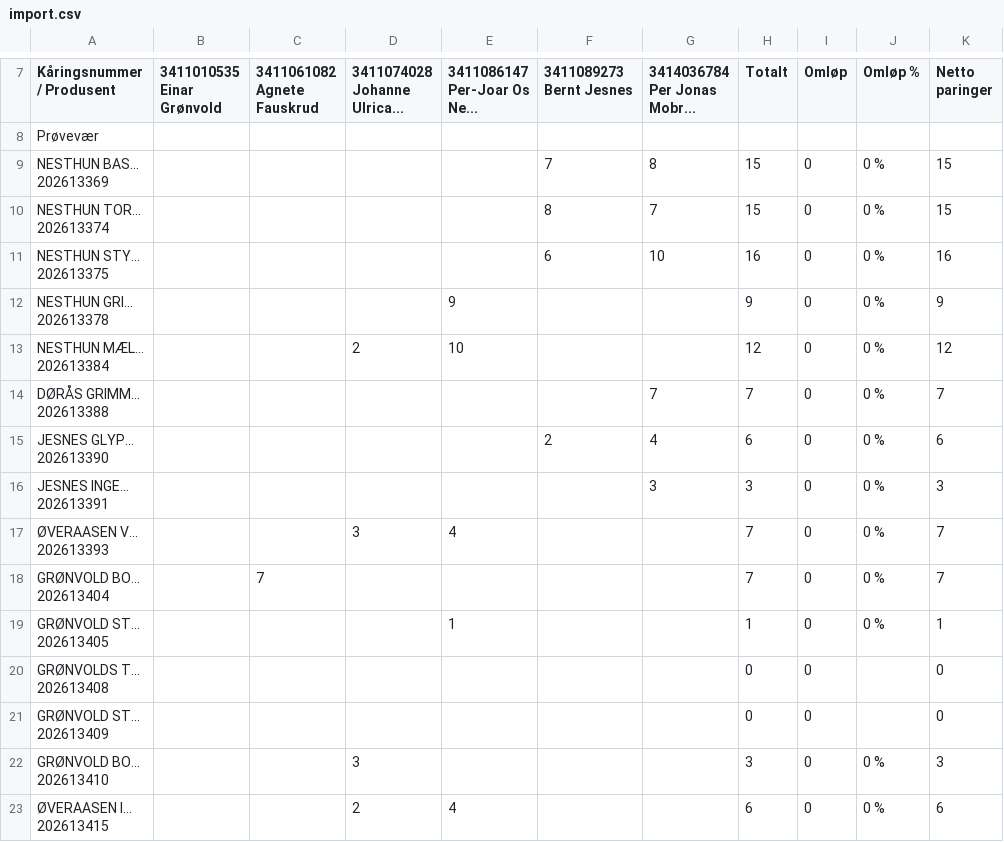
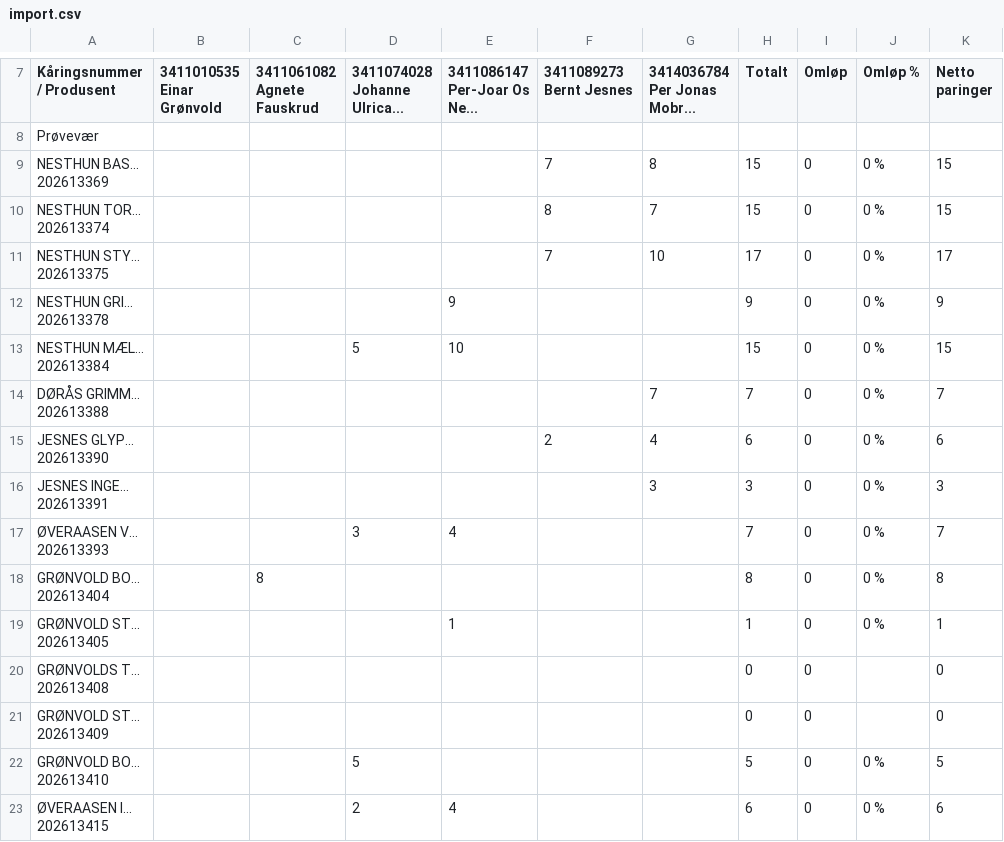
Before and after one commit to Ulla565/vaerring26, a CSV file: import.csv, drawn as a sheet; only a part is shown, gaps mark what is left out; the diff covers the shown part only.

Commit message:
Add files via upload

```diff
--- a/import.csv
+++ b/import.csv
@@ -18,8 +18,8 @@ Prøvevær,,,,,,,,,,
 202613374",,,,,8,7,15,0,0 %,15
-"NESTHUN STY...
-202613375",,,,,6,10,16,0,0 %,16
+"NESTHUN STY...
+202613375",,,,,7,10,17,0,0 %,17
 "NESTHUN GRI...
 202613378",,,,9,,,9,0,0 %,9
-"NESTHUN MÆL...
-202613384",,,2,10,,,12,0,0 %,12
+"NESTHUN MÆL...
+202613384",,,5,10,,,15,0,0 %,15
 "DØRÅS GRIMM...
@@ -32,4 +32,4 @@ Prøvevær,,,,,,,,,,
 202613393",,,3,4,,,7,0,0 %,7
-"GRØNVOLD BO...
-202613404",,7,,,,,7,0,0 %,7
+"GRØNVOLD BO...
+202613404",,8,,,,,8,0,0 %,8
 "GRØNVOLD ST...
@@ -40,4 +40,4 @@ Prøvevær,,,,,,,,,,
 202613409",,,,,,,0,0,,0
-"GRØNVOLD BO...
-202613410",,,3,,,,3,0,0 %,3
+"GRØNVOLD BO...
+202613410",,,5,,,,5,0,0 %,5
 "ØVERAASEN I...
```
Also changed, not shown: 31 edited cells elsewhere in this file.
